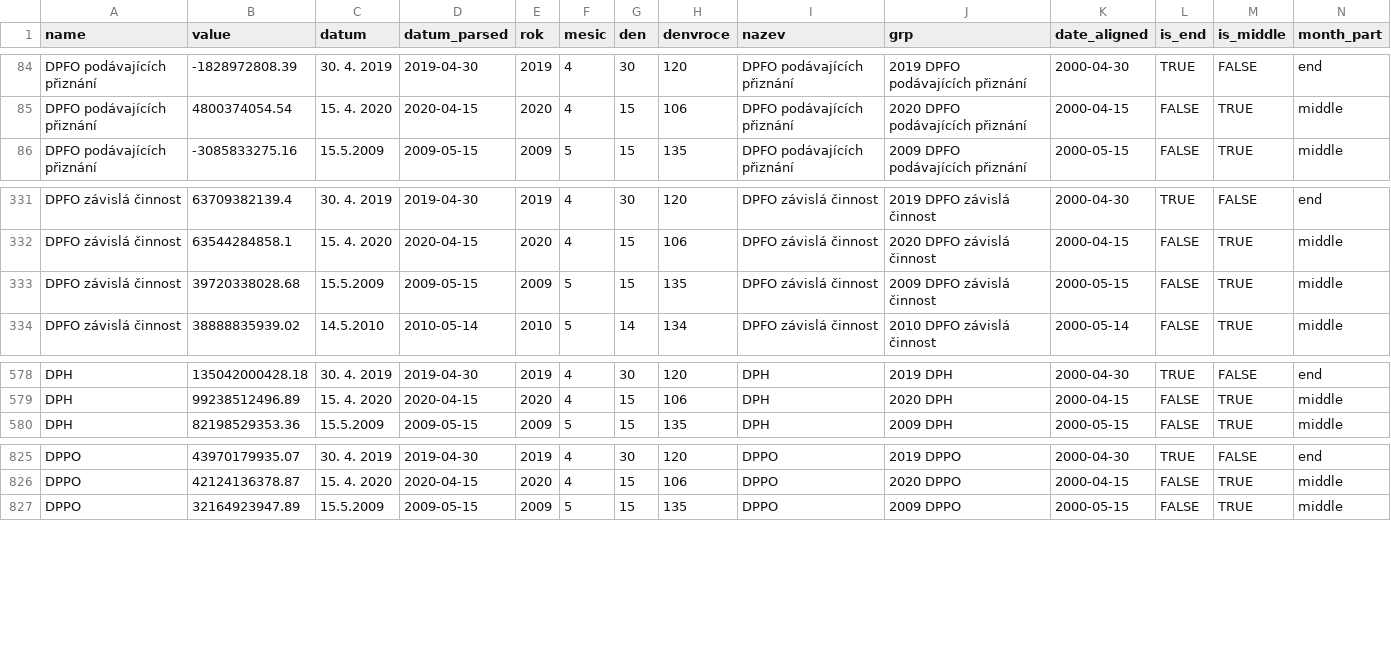
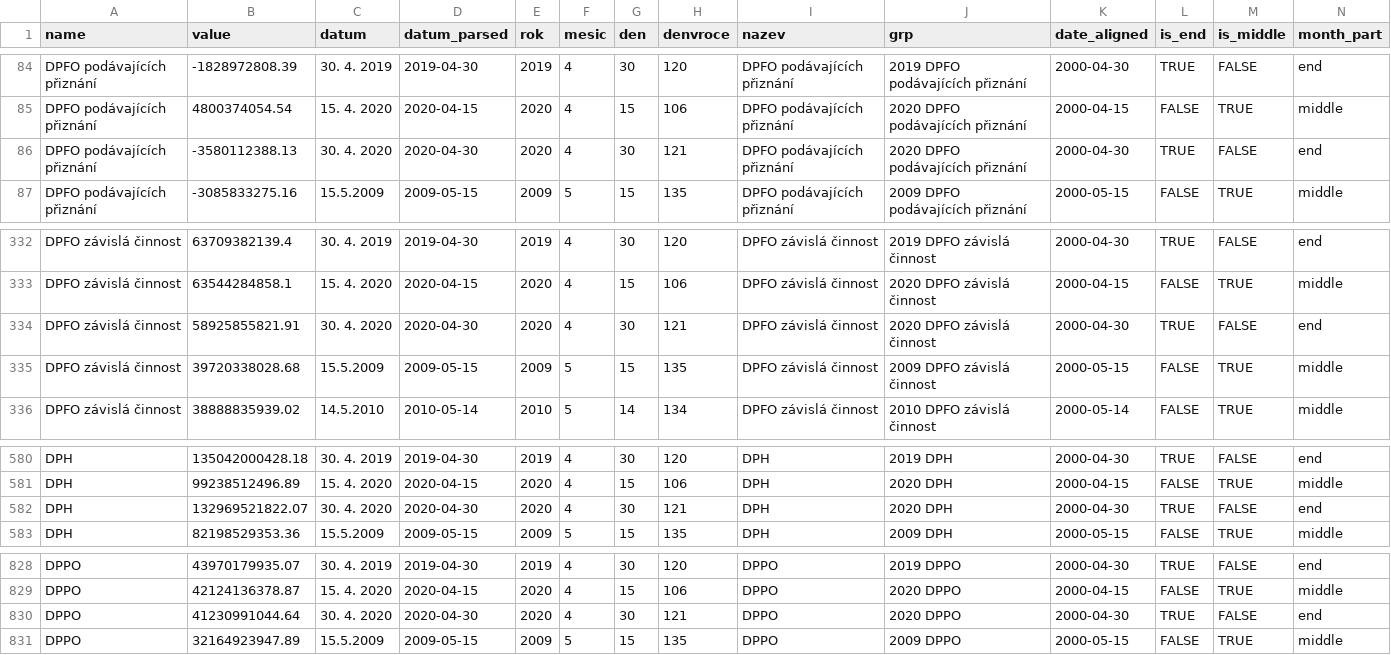
Before and after one commit to petrbouchal/czechtrack, a CSV file: data-web/dane_inkaso_mezirocni.csv, drawn as a sheet; only a part is shown, gaps mark what is left out; rows hold the shown columns only; the diff names each change by its address in the sheet, - before the commit and + after, or states it on an @@ line.

```diff
--- a/data-web/dane_inkaso_mezirocni.csv
+++ b/data-web/dane_inkaso_mezirocni.csv
+row 86: DPFO podávajících přiznání | -3580112388.13 | 30. 4. 2020 | 2020-04-30 | 2020 | 4 | 30 | 121 | DPFO podávajících přiznání | 2020 DPFO podávajících přiznání | 2000-04-30 | TRUE | FALSE | end
+row 334: DPFO závislá činnost | 58925855821.91 | 30. 4. 2020 | 2020-04-30 | 2020 | 4 | 30 | 121 | DPFO závislá činnost | 2020 DPFO závislá činnost | 2000-04-30 | TRUE | FALSE | end
+row 582: DPH | 132969521822.07 | 30. 4. 2020 | 2020-04-30 | 2020 | 4 | 30 | 121 | DPH | 2020 DPH | 2000-04-30 | TRUE | FALSE | end
+row 830: DPPO | 41230991044.64 | 30. 4. 2020 | 2020-04-30 | 2020 | 4 | 30 | 121 | DPPO | 2020 DPPO | 2000-04-30 | TRUE | FALSE | end
```
Also changed, not shown: data-web/dane_inkaso_vse.csv, 4 other files.
